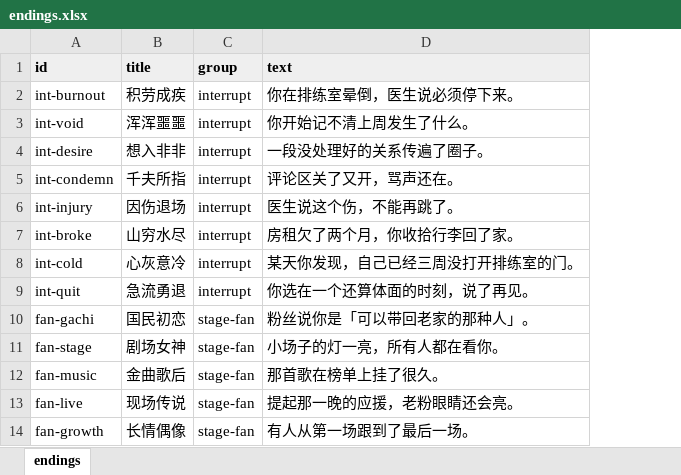
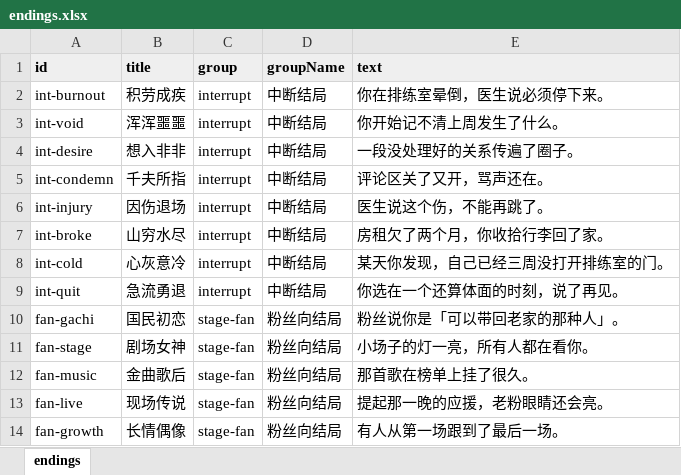
Before and after one commit to chinshi/idollife, an Excel workbook: content/endings.xlsx, sheet endings, drawn as a sheet; only a part is shown; values as stored, in another font and other column widths than the file's, no borders; the diff names each change by its address in the sheet, - before the commit and + after, or states it on an @@ line.

Commit message:
feat(content): 所有枚举字段补充中文名（categoryName/statName/groupName/biasNames），Excel 与校验同步

```diff
--- a/content/endings.xlsx (sheet endings)
+++ b/content/endings.xlsx (sheet endings)
+column D (groupName), rows 2-14: 中断结局 | 中断结局 | 中断结局 | 中断结局 | 中断结局 | 中断结局 | 中断结局 | 中断结局 | 粉丝向结局 | 粉丝向结局 | 粉丝向结局 | 粉丝向结局 | 粉丝向结局
```
Also changed, not shown: content/actions.xlsx, content/attributes.xlsx, 22 other files.
